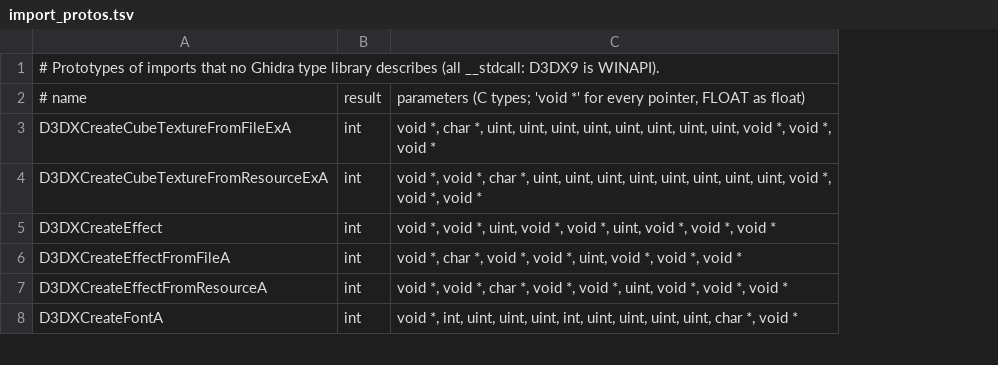
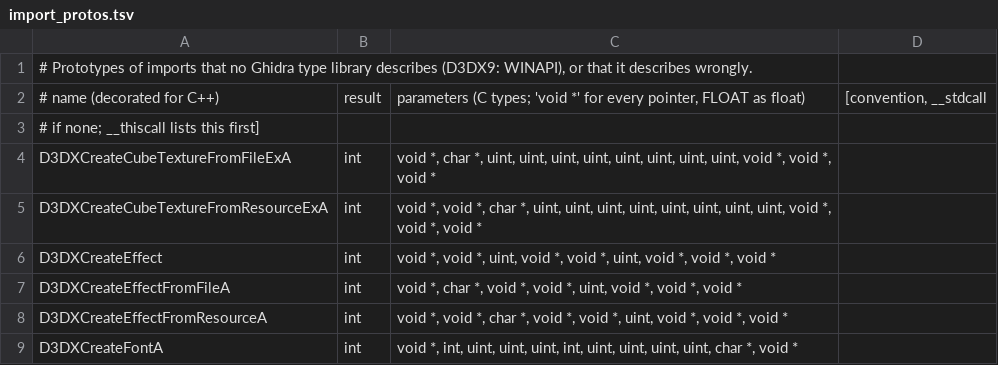
Before and after one commit to Leftaseer/AttT-Fix, a TSV file: decomp/symbols/import_protos.tsv, drawn as a sheet; only a part is shown; addresses are those after the commit; the diff covers the shown part only; the diff names each change by its address in the sheet, - before the commit and + after, or states it on an @@ line.

```diff
--- a/decomp/symbols/import_protos.tsv
+++ b/decomp/symbols/import_protos.tsv
+column D, row 2: [convention, __stdcall
-A1: …library describes (all __stdcall: D3DX9 is WINAPI).
+A1: …library describes (D3DX9: WINAPI), or that it describes wrongly.
-A2: # name
+A2: # name (decorated for C++)
+row 3: # if none; __thiscall lists this first]
```
Also changed, not shown: 20 added rows elsewhere in this file, 5 other files.
